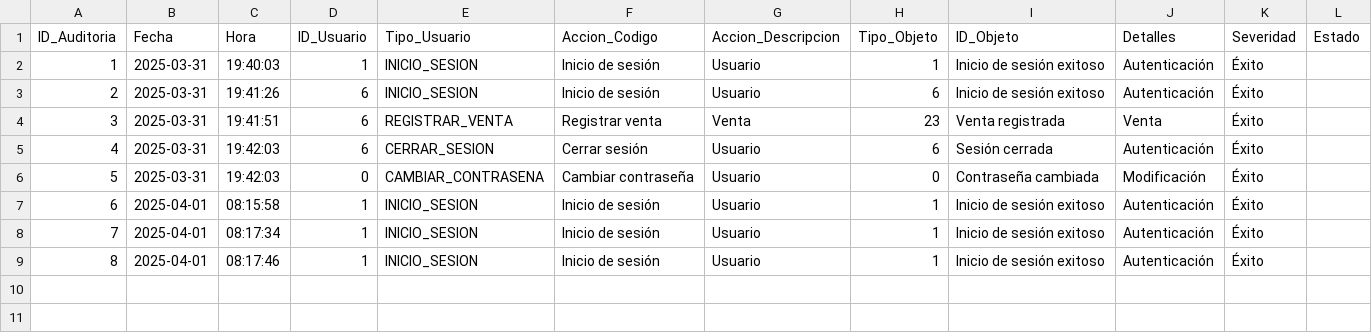
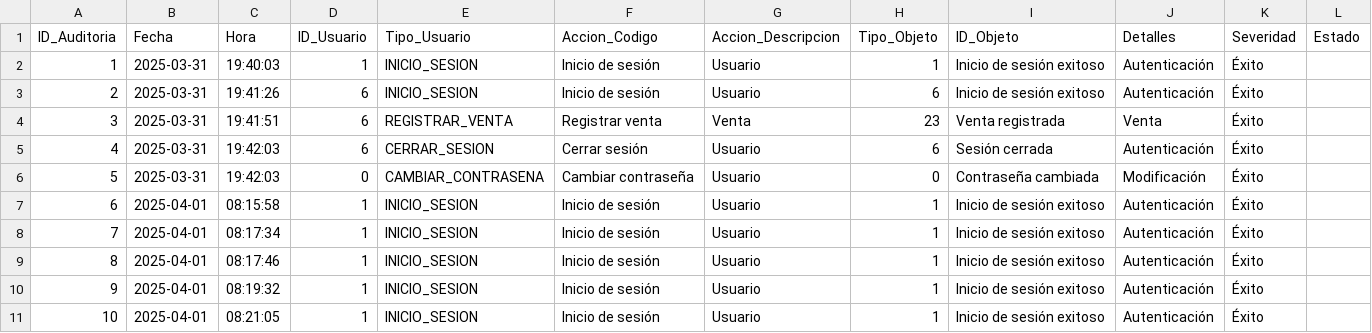
Before and after one commit to CsarChvz/POS-AbarrotesParra_DP, a CSV file: common/data/auditoria.csv, drawn as a sheet.

```diff
--- a/common/data/auditoria.csv
+++ b/common/data/auditoria.csv
@@ -9 +9,3 @@ ID_Auditoria,Fecha,Hora,ID_Usuario,Tipo_Usuario,Accion_Codigo,Accion_Descripcion
 8,2025-04-01,08:17:46,1,INICIO_SESION,Inicio de sesión,Usuario,1,Inicio de sesión exitoso,Autenticación,Éxito
+9,2025-04-01,08:19:32,1,INICIO_SESION,Inicio de sesión,Usuario,1,Inicio de sesión exitoso,Autenticación,Éxito
+10,2025-04-01,08:21:05,1,INICIO_SESION,Inicio de sesión,Usuario,1,Inicio de sesión exitoso,Autenticación,Éxito
```
Also changed, not shown: 4 other files.
